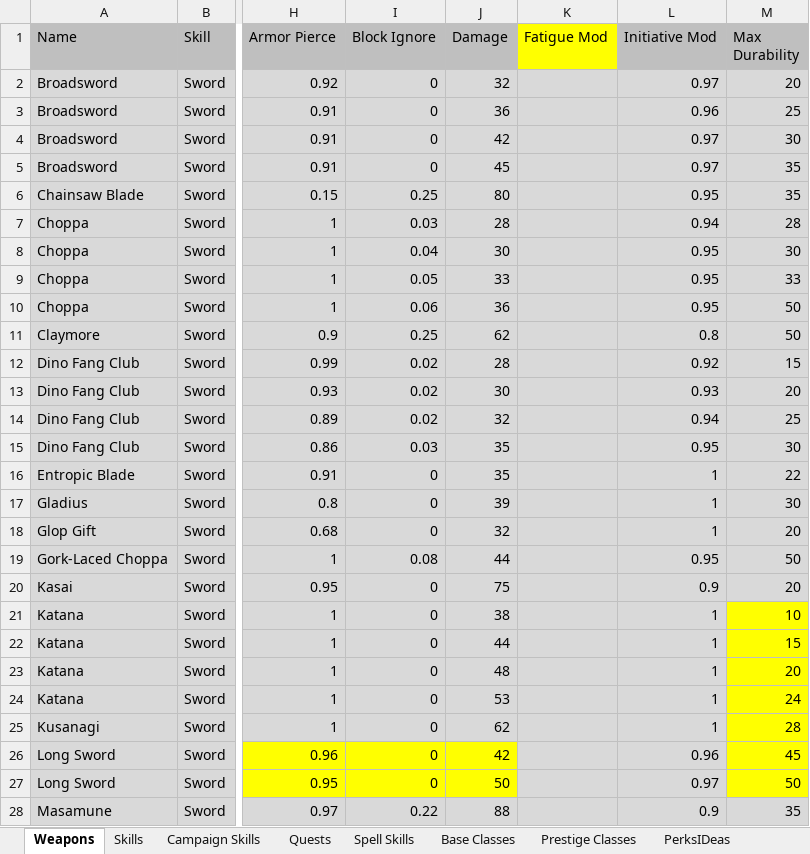
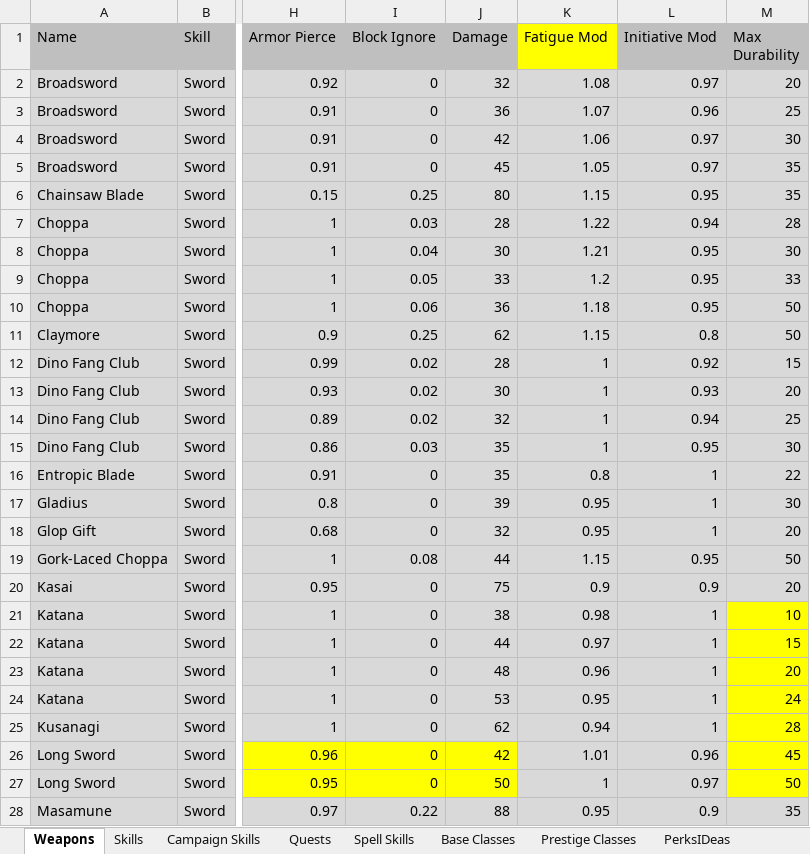
Before and after one commit to lawerencem/Everpixel, an Excel workbook: Spreadsheets/Spreadsheet.xlsx, sheet Weapons, drawn as a sheet; only a part is shown, gaps mark what is left out; values as stored, in another font and other column widths than the file's, no borders; the diff covers the shown part only; the diff names each change by its address in the sheet, - before the commit and + after, or states it on an @@ line.

Commit message:
Adding new metrics to spreadsheet

```diff
--- a/Spreadsheets/Spreadsheet.xlsx (sheet Weapons)
+++ b/Spreadsheets/Spreadsheet.xlsx (sheet Weapons)
-K2 (Fatigue Mod): (empty)
+K2 (Fatigue Mod): 1.08
-K3 (Fatigue Mod): (empty)
+K3 (Fatigue Mod): 1.07
-K4 (Fatigue Mod): (empty)
+K4 (Fatigue Mod): 1.06
-K5 (Fatigue Mod): (empty)
+K5 (Fatigue Mod): 1.05
-K6 (Fatigue Mod): (empty)
+K6 (Fatigue Mod): 1.15
-K7 (Fatigue Mod): (empty)
+K7 (Fatigue Mod): 1.22
-K8 (Fatigue Mod): (empty)
+K8 (Fatigue Mod): 1.21
-K9 (Fatigue Mod): (empty)
+K9 (Fatigue Mod): 1.2
-K10 (Fatigue Mod): (empty)
+K10 (Fatigue Mod): 1.18
-K11 (Fatigue Mod): (empty)
+K11 (Fatigue Mod): 1.15
-K12:K15 (Fatigue Mod): (empty)
+K12:K15 (Fatigue Mod): 1
-K16 (Fatigue Mod): (empty)
+K16 (Fatigue Mod): 0.8
-K17:K18 (Fatigue Mod): (empty)
+K17:K18 (Fatigue Mod): 0.95
-K19 (Fatigue Mod): (empty)
+K19 (Fatigue Mod): 1.15
-K20 (Fatigue Mod): (empty)
+K20 (Fatigue Mod): 0.9
-K21 (Fatigue Mod): (empty)
+K21 (Fatigue Mod): 0.98
-K22 (Fatigue Mod): (empty)
+K22 (Fatigue Mod): 0.97
-K23 (Fatigue Mod): (empty)
+K23 (Fatigue Mod): 0.96
-K24 (Fatigue Mod): (empty)
+K24 (Fatigue Mod): 0.95
-K25 (Fatigue Mod): (empty)
+K25 (Fatigue Mod): 0.94
-K26 (Fatigue Mod): (empty)
+K26 (Fatigue Mod): 1.01
-K27 (Fatigue Mod): (empty)
+K27 (Fatigue Mod): 1
-K28 (Fatigue Mod): (empty)
+K28 (Fatigue Mod): 0.95
```
Also changed, not shown: 13 added rows, 46 edited cells and cell formats elsewhere in this sheet, 8 other files.
